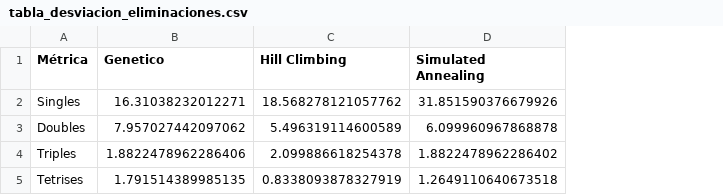
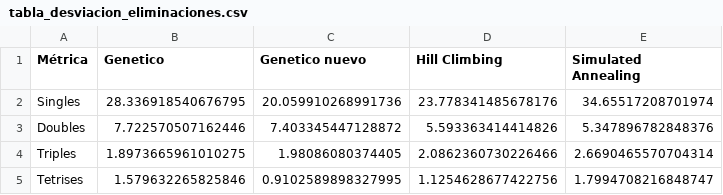
Before and after one commit to trinidadperea/final_IA_tetris, a CSV file: src/tabla_desviacion_eliminaciones.csv, drawn as a sheet; addresses are those after the commit; the diff names each change by its address in the sheet, - before the commit and + after, or states it on an @@ line.

```diff
--- a/src/tabla_desviacion_eliminaciones.csv
+++ b/src/tabla_desviacion_eliminaciones.csv
+column C (Genetico nuevo), rows 2-5: 20.059910268991736 | 7.403345447128872 | 1.98086080374405 | 0.9102589898327995
-B2 (Genetico): 16.31038232012271
+B2 (Genetico): 28.336918540676795
-D2 (Hill Climbing): 18.568278121057762
+D2 (Hill Climbing): 23.778341485678176
-E2 (Simulated Annealing): 31.851590376679926
+E2 (Simulated Annealing): 34.65517208701974
-B3 (Genetico): 7.957027442097062
+B3 (Genetico): 7.722570507162446
-D3 (Hill Climbing): 5.496319114600589
+D3 (Hill Climbing): 5.593363414414826
-E3 (Simulated Annealing): 6.099960967868878
+E3 (Simulated Annealing): 5.347896782848376
-B4 (Genetico): 1.8822478962286406
+B4 (Genetico): 1.8973665961010275
-D4 (Hill Climbing): 2.099886618254378
+D4 (Hill Climbing): 2.0862360730226466
-E4 (Simulated Annealing): 1.8822478962286402
+E4 (Simulated Annealing): 2.6690465570704314
-B5 (Genetico): 1.791514389985135
+B5 (Genetico): 1.579632265825846
-D5 (Hill Climbing): 0.8338093878327919
+D5 (Hill Climbing): 1.1254628677422756
-E5 (Simulated Annealing): 1.2649110640673518
+E5 (Simulated Annealing): 1.7994708216848747
```
Also changed, not shown: src/tabla_consistencia.csv, src/tabla_nivel_puntaje.csv, 34 other files.
